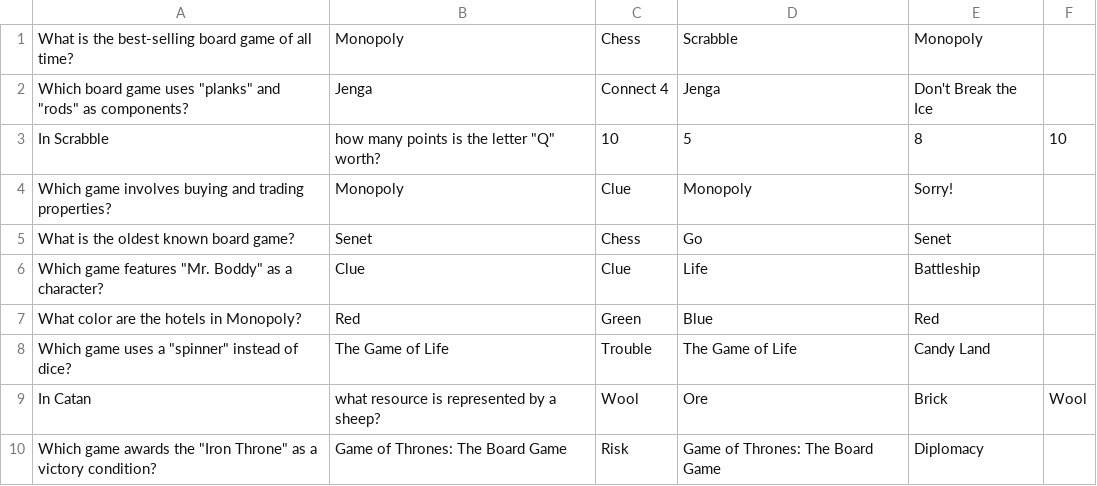
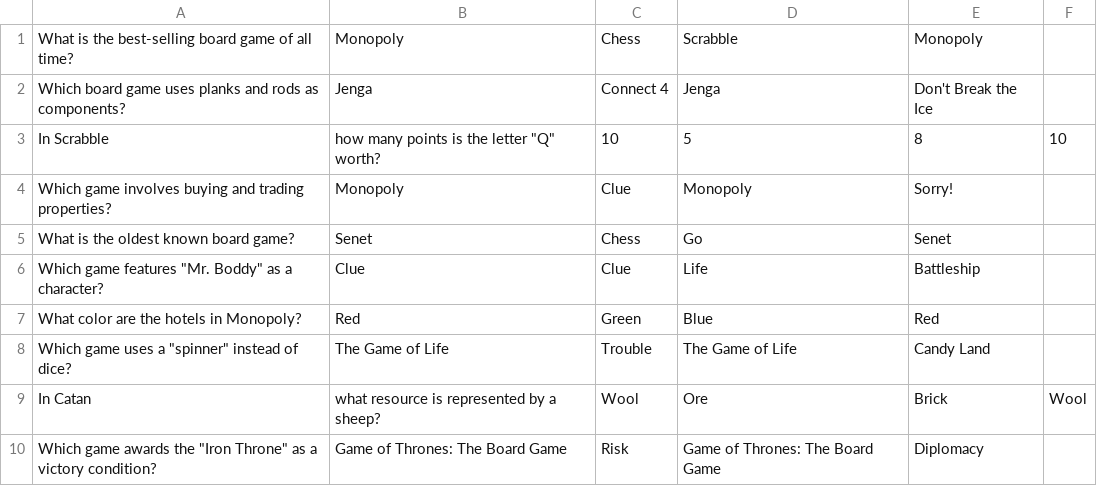
Before and after one commit to Kazaros7272/Blink-and-youll-miss-it, a CSV file: dataMCQ5.csv, drawn as a sheet.

Commit message:
Update dataMCQ5.csv

```diff
--- a/dataMCQ5.csv
+++ b/dataMCQ5.csv
@@ -1,3 +1,3 @@
 What is the best-selling board game of all time?,Monopoly,Chess,Scrabble,Monopoly
-Which board game uses "planks" and "rods" as components?,Jenga,Connect 4,Jenga,Don't Break the Ice
+Which board game uses planks and rods as components?,Jenga,Connect 4,Jenga,Don't Break the Ice
 In Scrabble, how many points is the letter "Q" worth?,10,5,8,10
```
